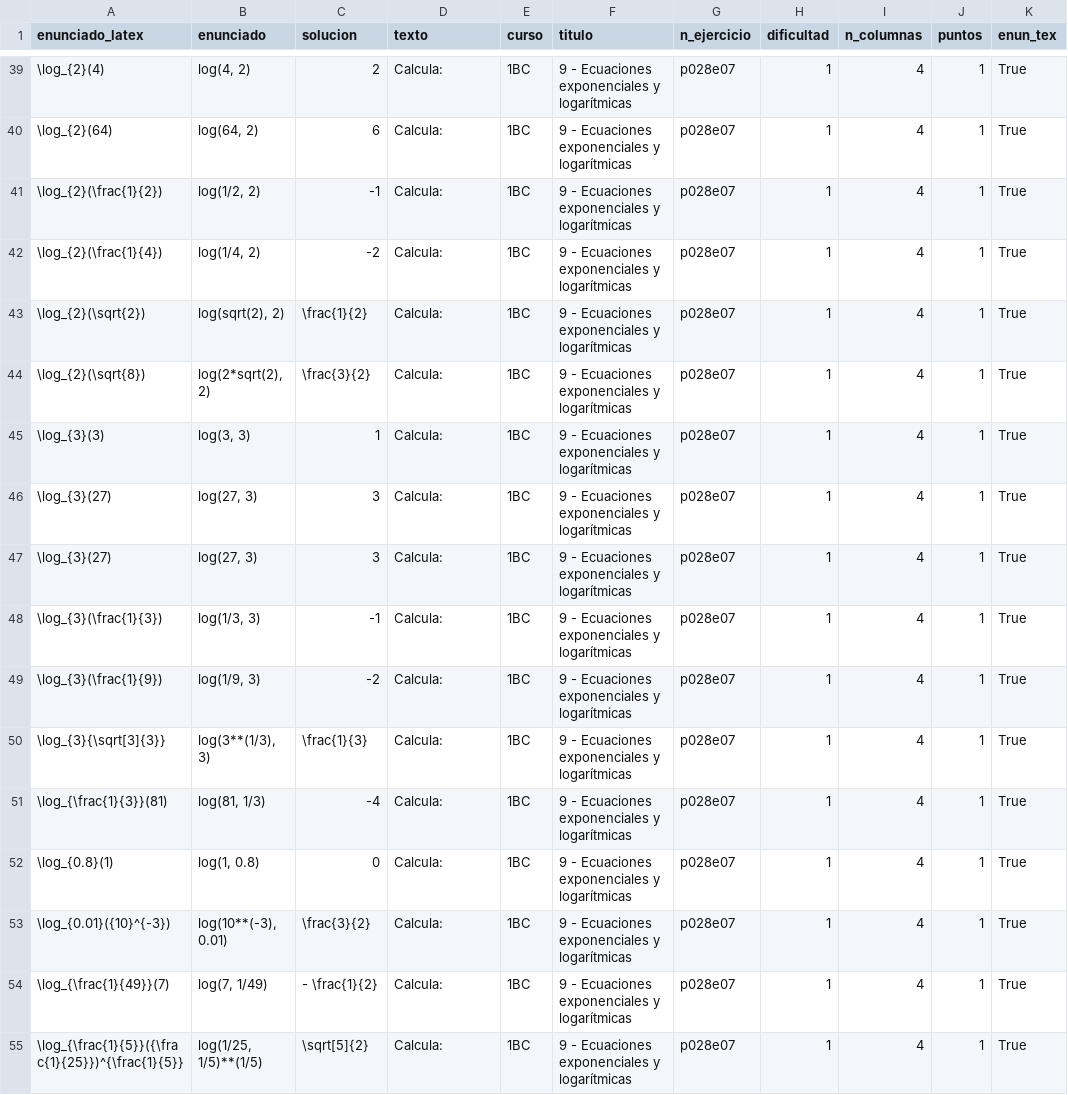
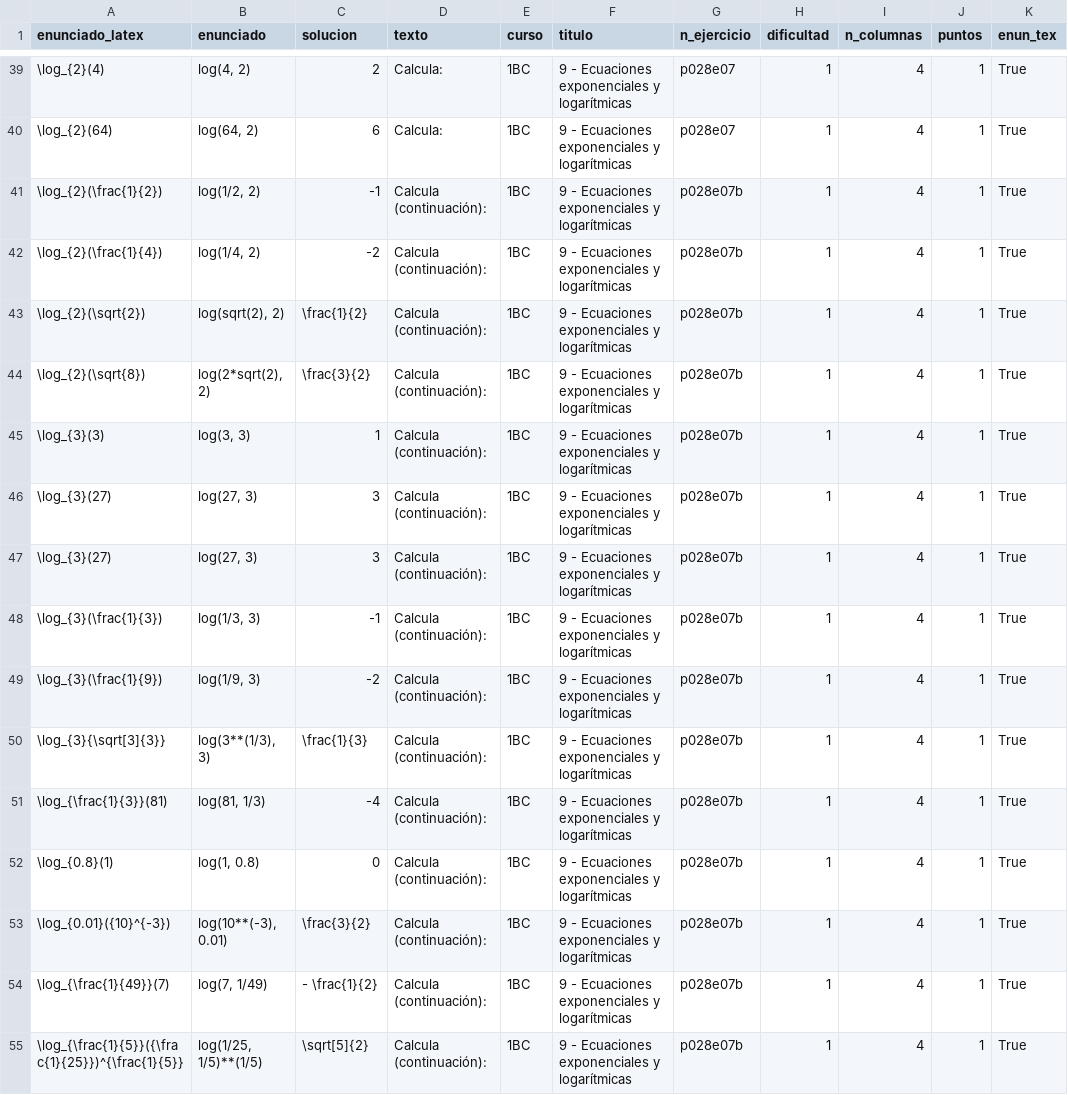
Before and after one commit to crdguez/mat1bac_cit, a CSV file: notebooks/ejercicios9.csv, drawn as a sheet; only a part is shown, gaps mark what is left out; the diff names each change by its address in the sheet, - before the commit and + after, or states it on an @@ line.

```diff
--- a/notebooks/ejercicios9.csv
+++ b/notebooks/ejercicios9.csv
-D41:D55 (texto): Calcula:
+D41:D55 (texto): Calcula (continuación):
-G41:G55 (n_ejercicio): p028e07
+G41:G55 (n_ejercicio): p028e07b
```
Also changed, not shown: 9 other files.
